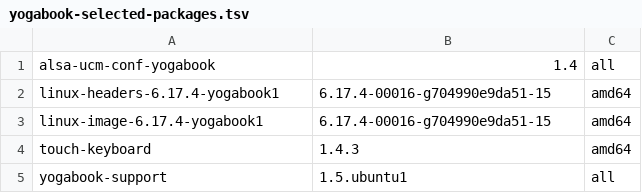
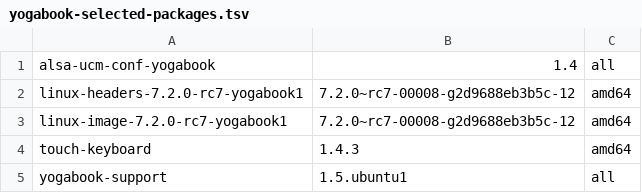
Before and after one commit to Yoga-Book/Ubuntu-Autoinstall, a TSV file: manifests/yogabook-selected-packages.tsv, drawn as a sheet.

Commit message:
Use Yoga Book Linux 7.2-rc7 kernel

```diff
--- a/manifests/yogabook-selected-packages.tsv
+++ b/manifests/yogabook-selected-packages.tsv
@@ -1,4 +1,4 @@
 alsa-ucm-conf-yogabook	1.4	all
-linux-headers-6.17.4-yogabook1	6.17.4-00016-g704990e9da51-15	amd64
-linux-image-6.17.4-yogabook1	6.17.4-00016-g704990e9da51-15	amd64
+linux-headers-7.2.0-rc7-yogabook1	7.2.0~rc7-00008-g2d9688eb3b5c-12	amd64
+linux-image-7.2.0-rc7-yogabook1	7.2.0~rc7-00008-g2d9688eb3b5c-12	amd64
 touch-keyboard	1.4.3	amd64
```
Also changed, not shown: 12 other files.
